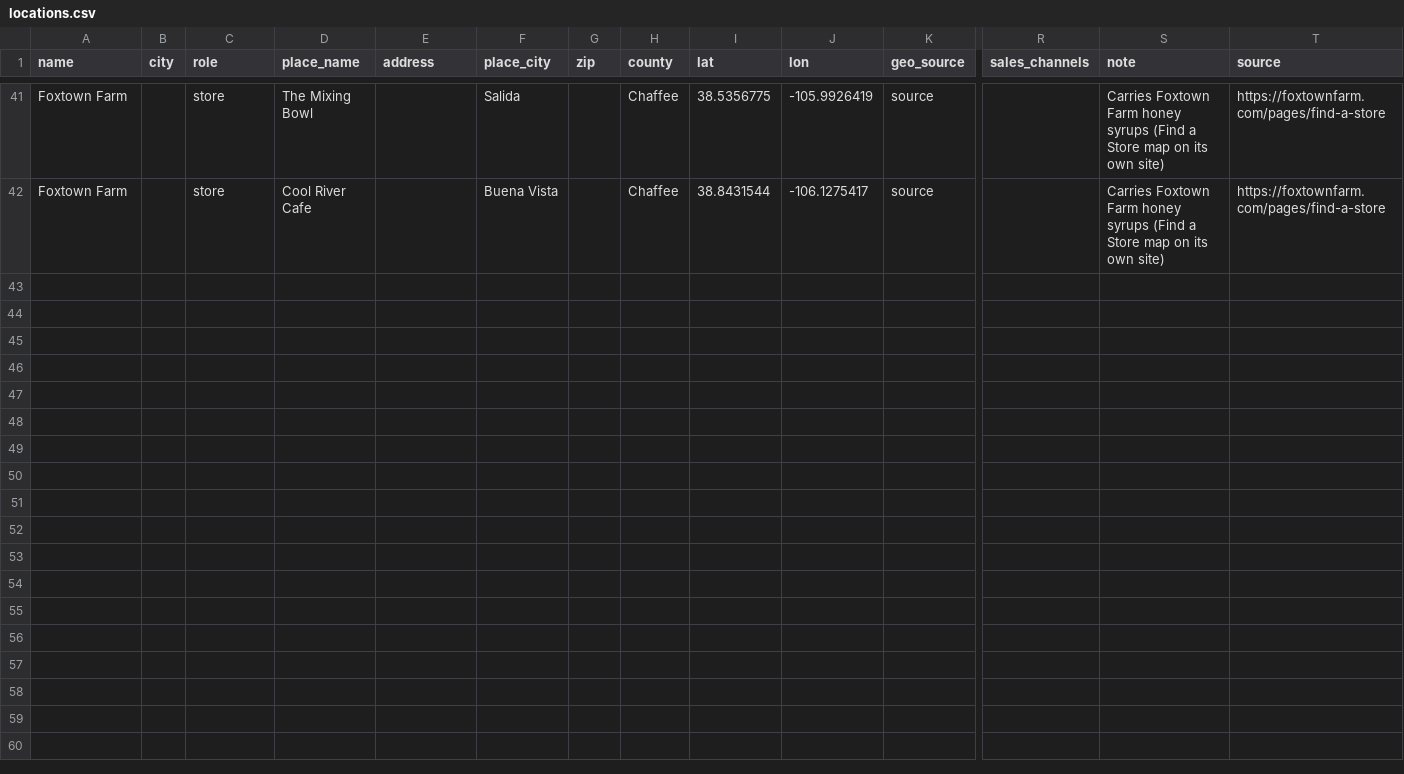
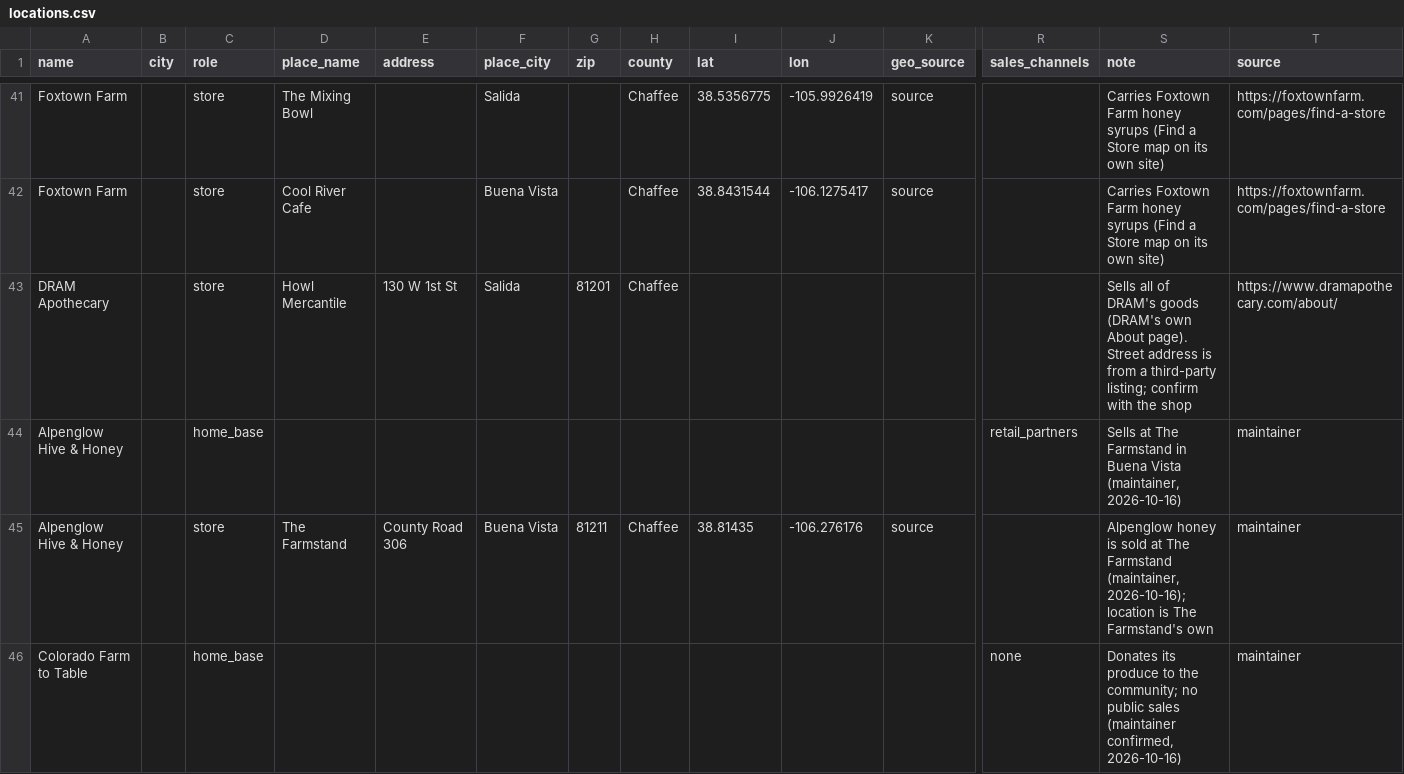
Before and after one commit to open-food-web/colorado-open-food-web, a CSV file: inputs/locations.csv, drawn as a sheet; only a part is shown, gaps mark what is left out; rows hold the shown columns only; the diff names each change by its address in the sheet, - before the commit and + after, or states it on an @@ line.

```diff
--- a/inputs/locations.csv
+++ b/inputs/locations.csv
+row 43: DRAM Apothecary |  | store | Howl Mercantile | 130 W 1st St | Salida | 81201 | Chaffee |  |  |  |  | Sells all of DRAM's goods (DRAM's own About page). Street address is from a third-party listing; confirm with the shop | https://www.dramapothecary.com/about/
+row 44: Alpenglow Hive & Honey |  | home_base |  |  |  |  |  |  |  |  | retail_partners | Sells at The Farmstand in Buena Vista (maintainer, 2026-10-16) | maintainer
+row 45: Alpenglow Hive & Honey |  | store | The Farmstand | County Road 306 | Buena Vista | 81211 | Chaffee | 38.81435 | -106.276176 | source |  | Alpenglow honey is sold at The Farmstand (maintainer, 2026-10-16); location is The Farmstand's own | maintainer
+row 46: Colorado Farm to Table |  | home_base |  |  |  |  |  |  |  |  | none | Donates its produce to the community; no public sales (maintainer confirmed, 2026-10-16) | maintainer
```
Also changed, not shown: data/colorado/locations.csv, data/colorado/producer_locations.csv, 8 other files.
